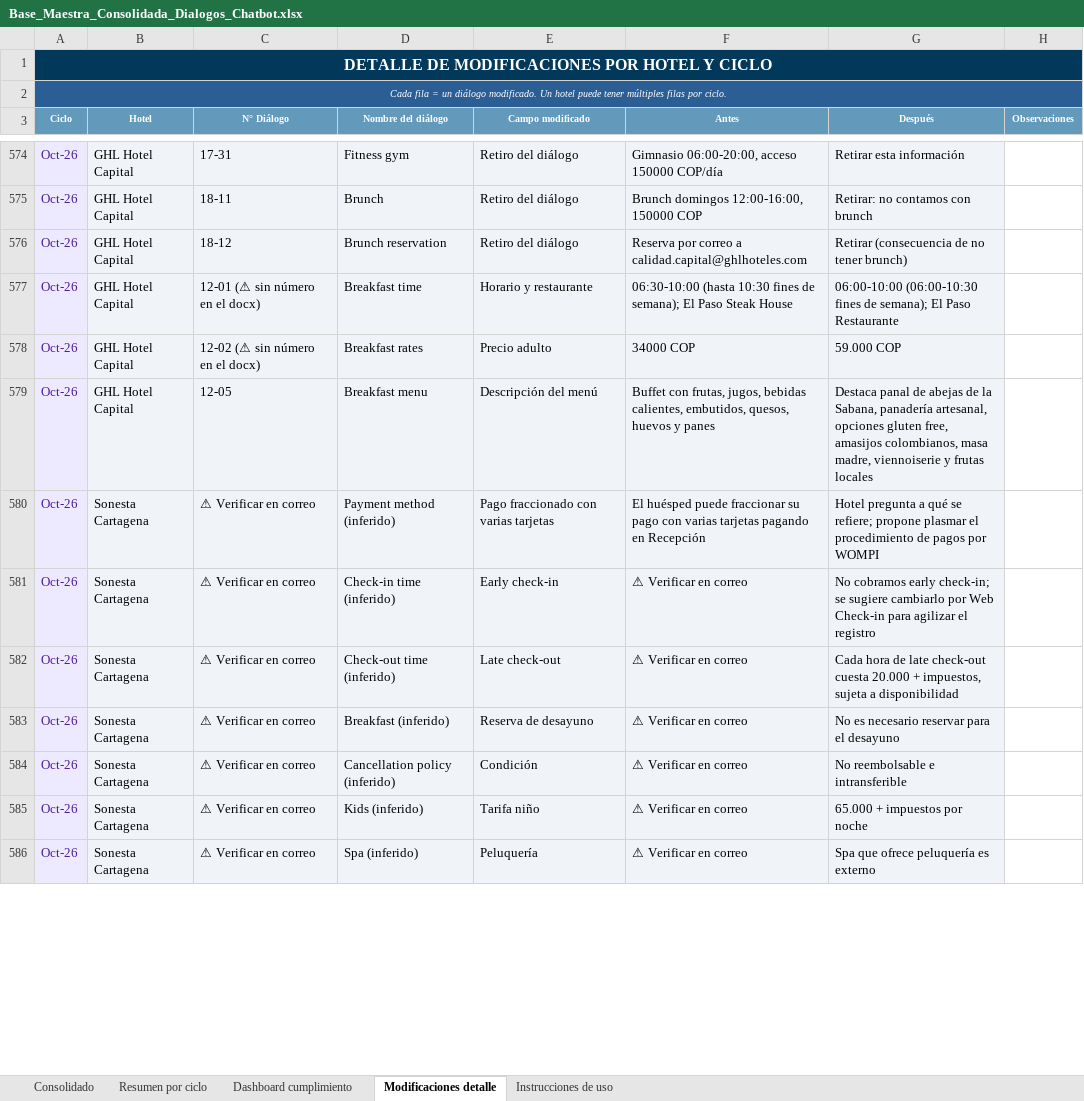
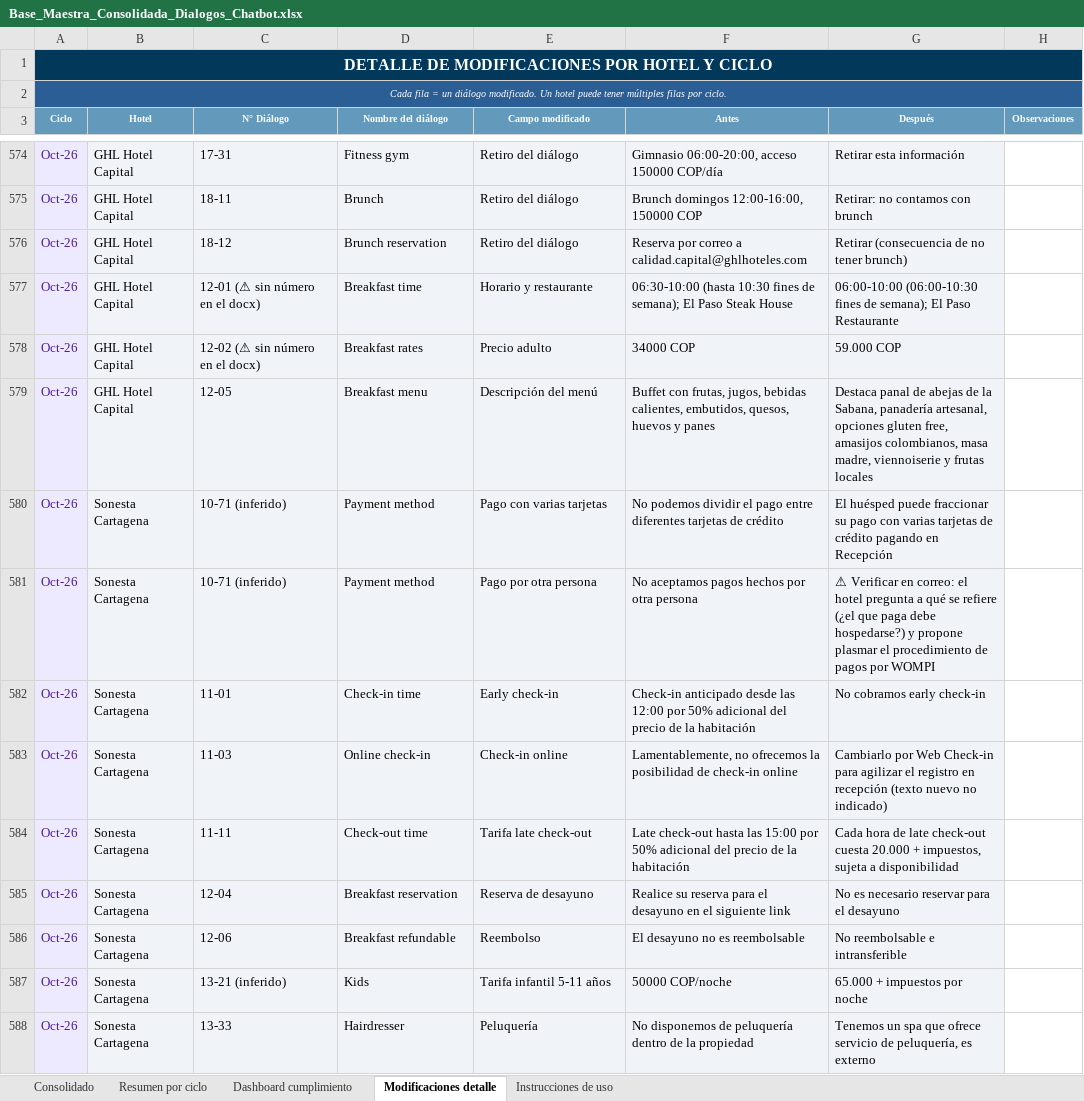
Before and after one commit to santiagocristancho0722/seguimiento-dialogos-chatbot-ghl, an Excel workbook: Base_Maestra_Consolidada_Dialogos_Chatbot.xlsx, sheet Modificaciones detalle, drawn as a sheet; only a part is shown, gaps mark what is left out; values as stored, in another font and other column widths than the file's, no borders; addresses are those after the commit; the diff covers the shown part only; the diff names each change by its address in the sheet, - before the commit and + after, or states it on an @@ line.

```diff
--- a/Base_Maestra_Consolidada_Dialogos_Chatbot.xlsx (sheet Modificaciones detalle)
+++ b/Base_Maestra_Consolidada_Dialogos_Chatbot.xlsx (sheet Modificaciones detalle)
-C580 (N° Diálogo): ⚠ Verificar en correo
+C580 (N° Diálogo): 10-71 (inferido)
-D580 (Nombre del diálogo): Payment method (inferido)
+D580 (Nombre del diálogo): Payment method
-E580 (Campo modificado): Pago fraccionado con varias tarjetas
+E580 (Campo modificado): Pago con varias tarjetas
-F580 (Antes): El huésped puede fraccionar su pago con varias tarjetas pagando en Recepción
+F580 (Antes): No podemos dividir el pago entre diferentes tarjetas de crédito
-G580 (Después): Hotel pregunta a qué se refiere; propone plasmar el procedimiento de pagos por WOMPI
+G580 (Después): El huésped puede fraccionar su pago con varias tarjetas de crédito pagando en Recepción
+row 581: Oct-26 | Sonesta Cartagena | 10-71 (inferido) | Payment method | Pago por otra persona | No aceptamos pagos hechos por otra persona | ⚠ Verificar en correo: el hotel pregunta a qué se refiere (¿el que paga debe hospedarse?) y propone plasmar el procedimiento de pagos por WOMPI
-C582 (N° Diálogo): ⚠ Verificar en correo
+C582 (N° Diálogo): 11-01
-D582 (Nombre del diálogo): Check-in time (inferido)
+D582 (Nombre del diálogo): Check-in time
-F582 (Antes): ⚠ Verificar en correo
+F582 (Antes): Check-in anticipado desde las 12:00 por 50% adicional del precio de la habitación
-G582 (Después): …cobramos early check-in; se sugiere cambiarlo por Web Check-in para agilizar el registro
+G582 (Después): …cobramos early check-in
+row 583: Oct-26 | Sonesta Cartagena | 11-03 | Online check-in | Check-in online | Lamentablemente, no ofrecemos la posibilidad de check-in online | Cambiarlo por Web Check-in para agilizar el registro en recepción (texto nuevo no indicado)
-C584 (N° Diálogo): ⚠ Verificar en correo
+C584 (N° Diálogo): 11-11
-D584 (Nombre del diálogo): Check-out time (inferido)
+D584 (Nombre del diálogo): Check-out time
-E584 (Campo modificado): Late check-out
+E584 (Campo modificado): Tarifa late check-out
-F584 (Antes): ⚠ Verificar en correo
+F584 (Antes): Late check-out hasta las 15:00 por 50% adicional del precio de la habitación
-C585 (N° Diálogo): ⚠ Verificar en correo
+C585 (N° Diálogo): 12-04
-D585 (Nombre del diálogo): Breakfast (inferido)
+D585 (Nombre del diálogo): Breakfast reservation
-F585 (Antes): ⚠ Verificar en correo
+F585 (Antes): Realice su reserva para el desayuno en el siguiente link
-C586 (N° Diálogo): ⚠ Verificar en correo
+C586 (N° Diálogo): 12-06
-D586 (Nombre del diálogo): Cancellation policy (inferido)
+D586 (Nombre del diálogo): Breakfast refundable
-E586 (Campo modificado): Condición
+E586 (Campo modificado): Reembolso
-F586 (Antes): ⚠ Verificar en correo
+F586 (Antes): El desayuno no es reembolsable
-C587 (N° Diálogo): ⚠ Verificar en correo
+C587 (N° Diálogo): 13-21 (inferido)
-D587 (Nombre del diálogo): Kids (inferido)
+D587 (Nombre del diálogo): Kids
-E587 (Campo modificado): Tarifa niño
+E587 (Campo modificado): Tarifa infantil 5-11 años
-F587 (Antes): ⚠ Verificar en correo
+F587 (Antes): 50000 COP/noche
-C588 (N° Diálogo): ⚠ Verificar en correo
+C588 (N° Diálogo): 13-33
-D588 (Nombre del diálogo): Spa (inferido)
+D588 (Nombre del diálogo): Hairdresser
-F588 (Antes): ⚠ Verificar en correo
+F588 (Antes): No disponemos de peluquería dentro de la propiedad
-G588 (Después): Spa que ofrece peluquería es externo
+G588 (Después): Tenemos un spa que ofrece servicio de peluquería, es externo
```
Also changed, not shown: 5 added rows and 44 edited cells elsewhere in this sheet, sheet Consolidado, 1 other file.
